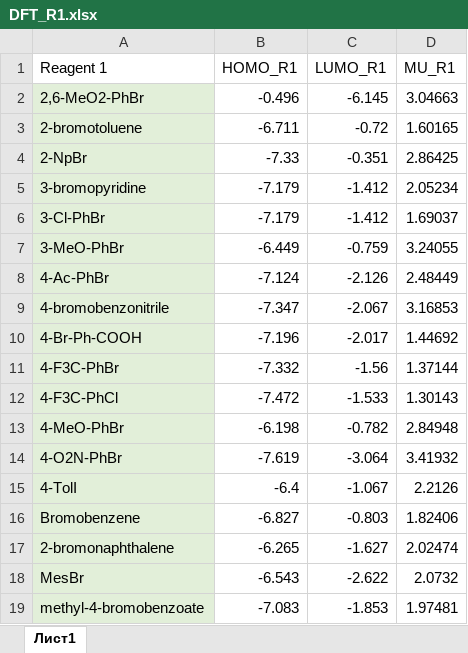
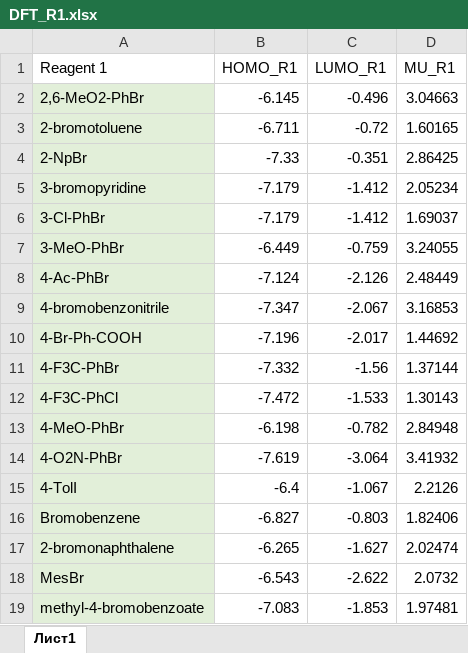
Before and after one commit to marya-ru/electrocatalysis, an Excel workbook: data/calculated_data/DFT_R1.xlsx, sheet Лист1, drawn as a sheet; values as stored, in another font and other column widths than the file's, no borders; charts and pictures not drawn; the diff names each change by its address in the sheet, - before the commit and + after, or states it on an @@ line.

```diff
--- a/data/calculated_data/DFT_R1.xlsx (sheet Лист1)
+++ b/data/calculated_data/DFT_R1.xlsx (sheet Лист1)
-B2 (HOMO_R1): -0.496
+B2 (HOMO_R1): -6.145
-C2 (LUMO_R1): -6.145
+C2 (LUMO_R1): -0.496
```
Also changed, not shown: charts or pictures, data/calculated_data/DFT_R2.xlsx, 11 other files.
